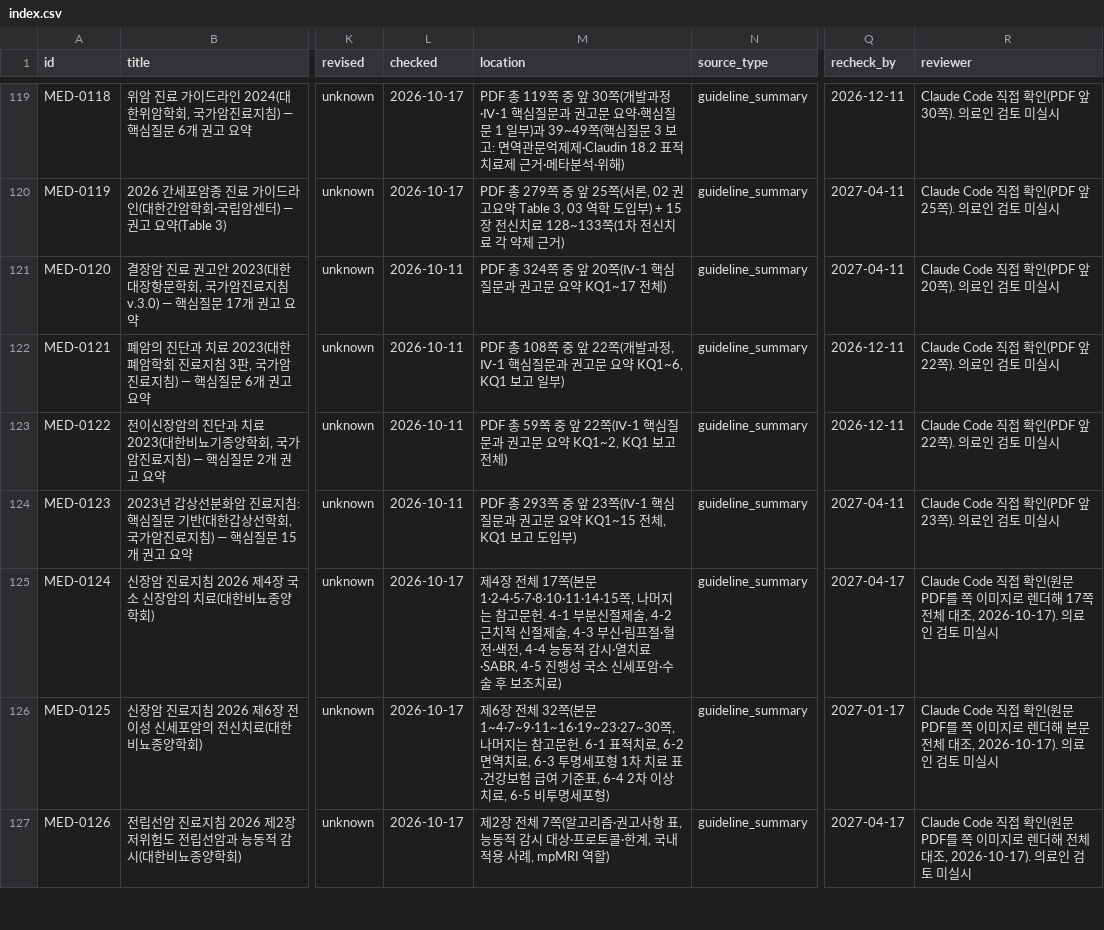
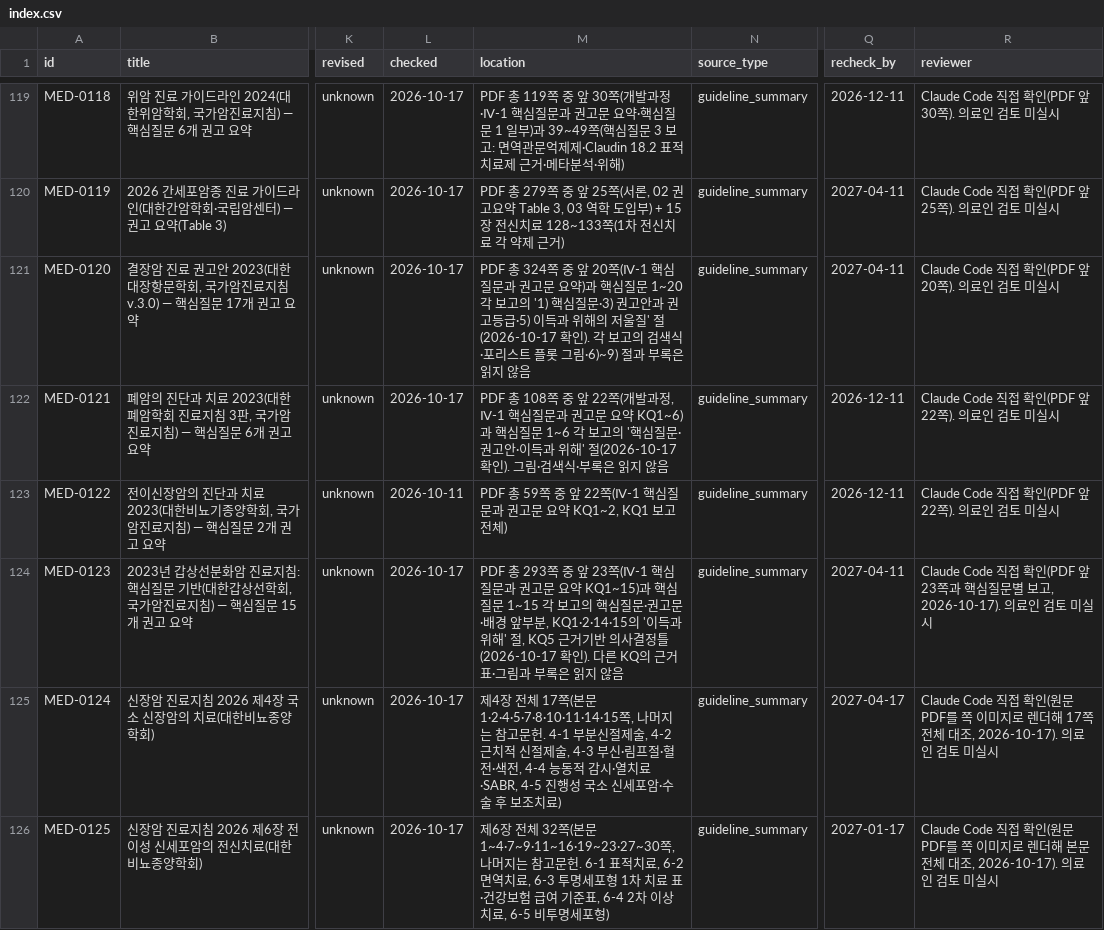
Before and after one commit to rkrjrl-ctrl/claude_drive, a CSV file: medical/index.csv, drawn as a sheet; only a part is shown, gaps mark what is left out; the shorter side is filled out with more unchanged rows; the diff names each change by its address in the sheet, - before the commit and + after, or states it on an @@ line.

```diff
--- a/medical/index.csv
+++ b/medical/index.csv
-L121:L122 (checked): 2026-10-11
+L121:L122 (checked): 2026-10-17
-M121 (location): …문 요약 KQ1~17 전체)
+M121 (location): …문 요약)과 핵심질문 1~20 각 보고의 '1) 핵심질문·3) 권고안과 권고등급·5) 이득과 위해의 저울질' 절(2026-10-17 확인). 각 보고의 검색식·포리스트 플롯 그림·6)~9) 절과 부록은 읽지 않음
-M122 (location): …요약 KQ1~6, KQ1 보고 일부)
+M122 (location): …요약 KQ1~6)과 핵심질문 1~6 각 보고의 '핵심질문·권고안·이득과 위해' 절(2026-10-17 확인). 그림·검색식·부록은 읽지 않음
-L124 (checked): 2026-10-11
+L124 (checked): 2026-10-17
-M124 (location): …요약 KQ1~15 전체, KQ1 보고 도입부)
+M124 (location): …요약 KQ1~15)과 핵심질문 1~15 각 보고의 핵심질문·권고문·배경 앞부분, KQ1·2·14·15의 '이득과 위해' 절, KQ5 근거기반 의사결정틀(2026-10-17 확인). 다른 KQ의 근거 표·그림과 부록은 읽지 않음
-R124 (reviewer): …앞 23쪽). 의료인…
+R124 (reviewer): …앞 23쪽과 핵심질문별 보고, 2026-10-17). 의료인…
```
Also changed, not shown: 3 other files.
